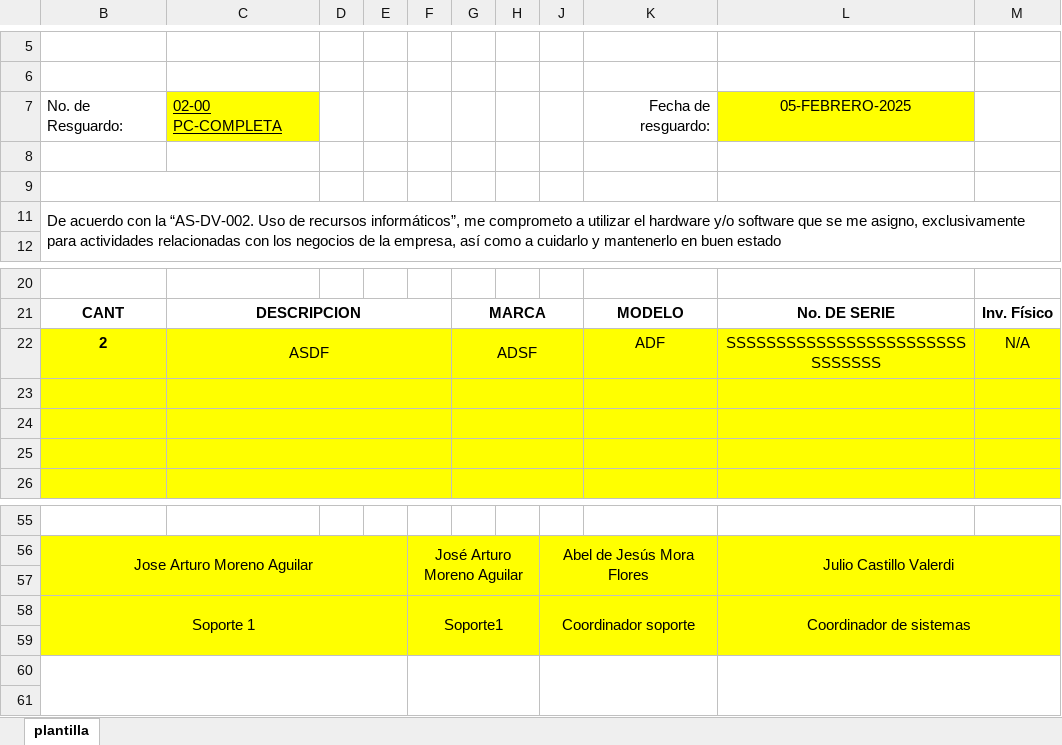
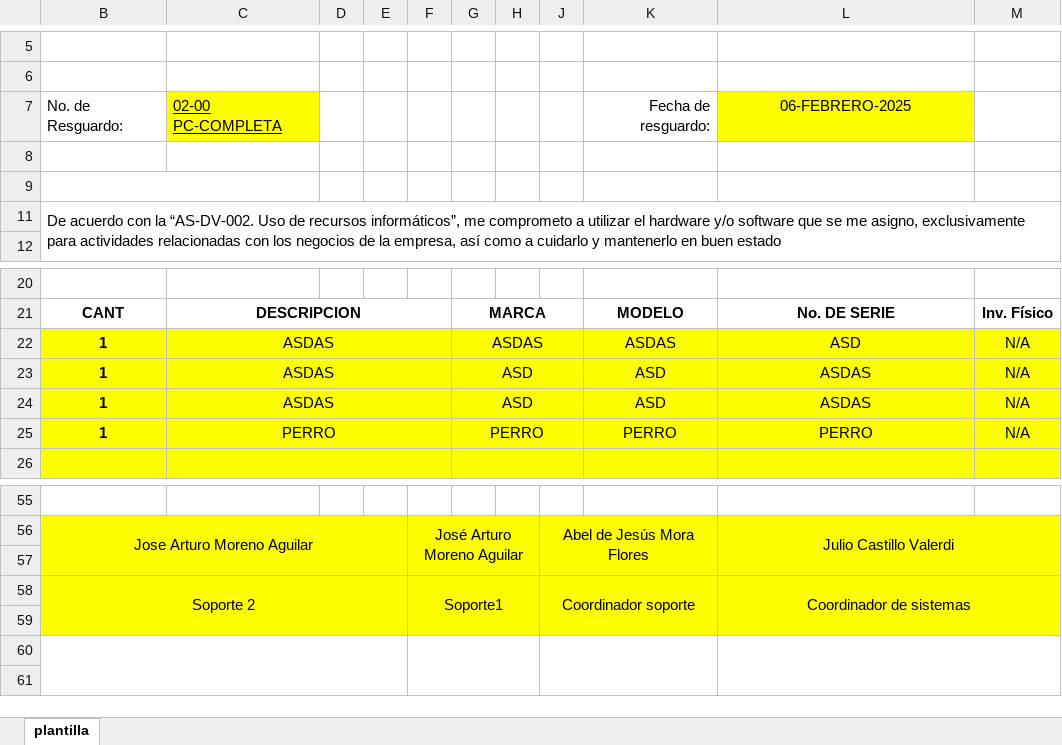
Before and after one commit to arturo-moreno129/acrivera-sis, an Excel workbook: imagenes_guardadas/archivo_modificado_RESGUARDO.xlsx, sheet plantilla, drawn as a sheet; only a part is shown, gaps mark what is left out; values as stored, in another font and other column widths than the file's, no borders; charts and pictures not drawn; removed rows and columns are numbered as before the commit, all else as after; the diff names each change by its address in the sheet, - before the commit and + after, or states it on an @@ line.

```diff
--- a/imagenes_guardadas/archivo_modificado_RESGUARDO.xlsx (sheet plantilla)
+++ b/imagenes_guardadas/archivo_modificado_RESGUARDO.xlsx (sheet plantilla)
-L7: 05-FEBRERO-2025
+L7: 06-FEBRERO-2025
-row 22: 2 | ASDF |  |  |  | ADSF |  |  | ADF | SSSSSSSSSSSSSSSSSSSSSSSSSSSSSSS | N/A
-row 22: (empty)
+row 22: 1 | ASDAS |  |  |  | ASDAS |  |  | ASDAS | ASD | N/A
-row 23: (empty)
+row 23: 1 | ASDAS |  |  |  | ASD |  |  | ASD | ASDAS | N/A
-row 24: (empty)
+row 24: 1 | ASDAS |  |  |  | ASD |  |  | ASD | ASDAS | N/A
+row 25: 1 | PERRO |  |  |  | PERRO |  |  | PERRO | PERRO | N/A
-B58: Soporte 1
+B58: Soporte 2
```
Also changed, not shown: 23 other files.
